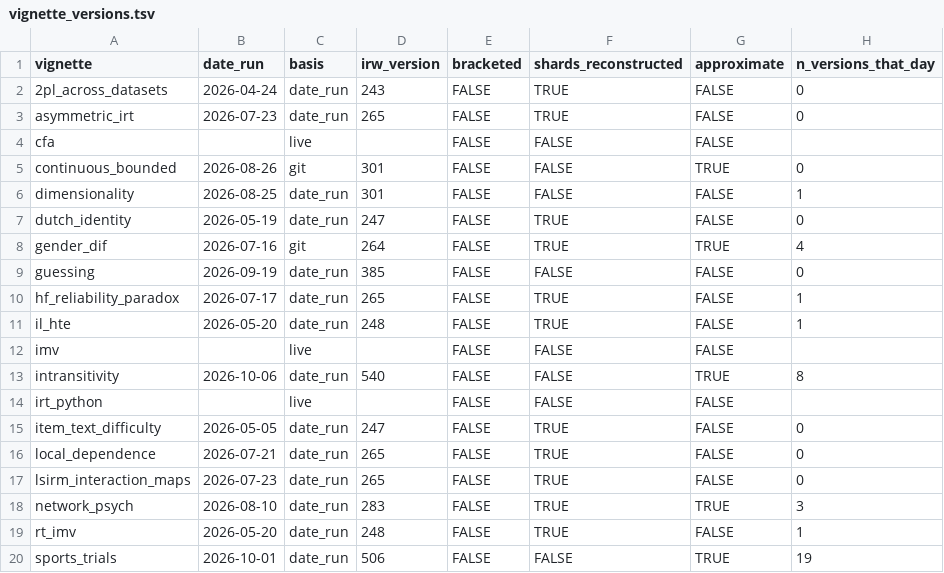
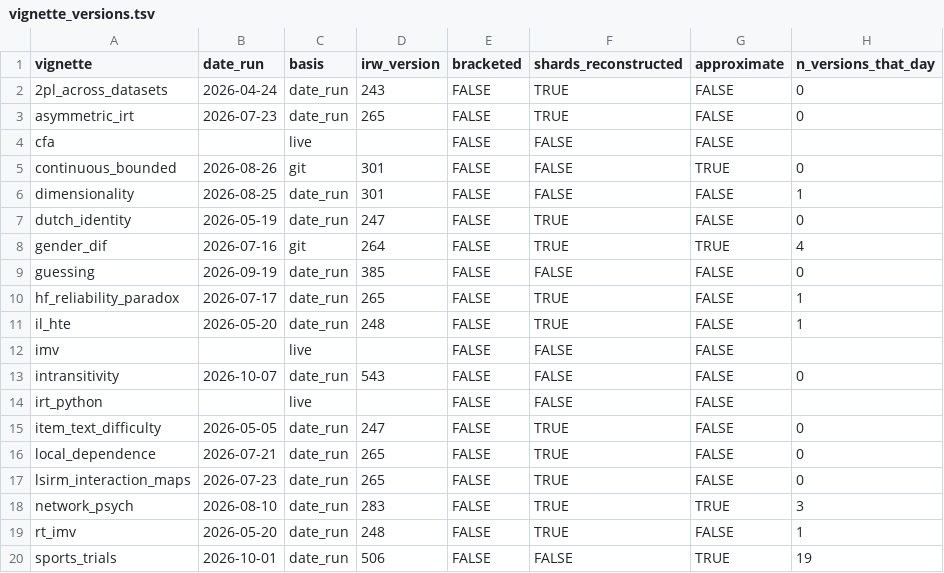
Before and after one commit to datapages/irw, a TSV file: vignettes/vignette_versions.tsv, drawn as a sheet.

```diff
--- a/vignettes/vignette_versions.tsv
+++ b/vignettes/vignette_versions.tsv
@@ -12,3 +12,3 @@ il_hte	2026-05-20	date_run	248	FALSE	TRUE	FALSE	1
 imv		live		FALSE	FALSE	FALSE	
-intransitivity	2026-10-06	date_run	540	FALSE	FALSE	TRUE	8
+intransitivity	2026-10-07	date_run	543	FALSE	FALSE	FALSE	0
 irt_python		live		FALSE	FALSE	FALSE	
```
Also changed, not shown: 2 other files.
